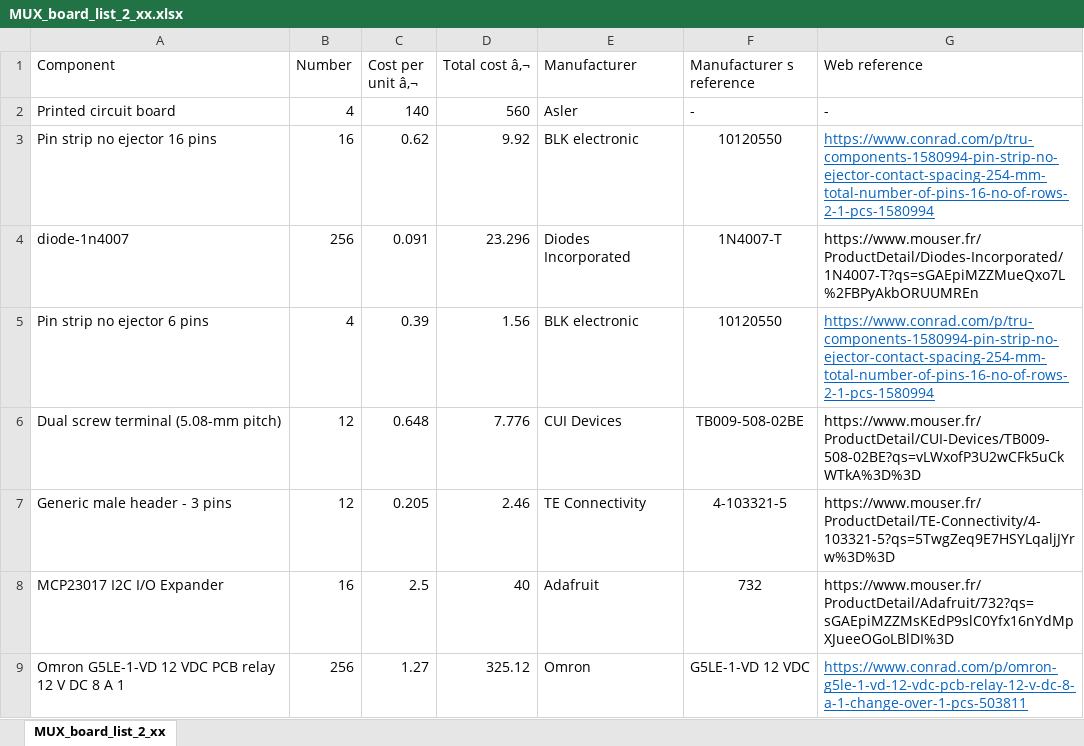
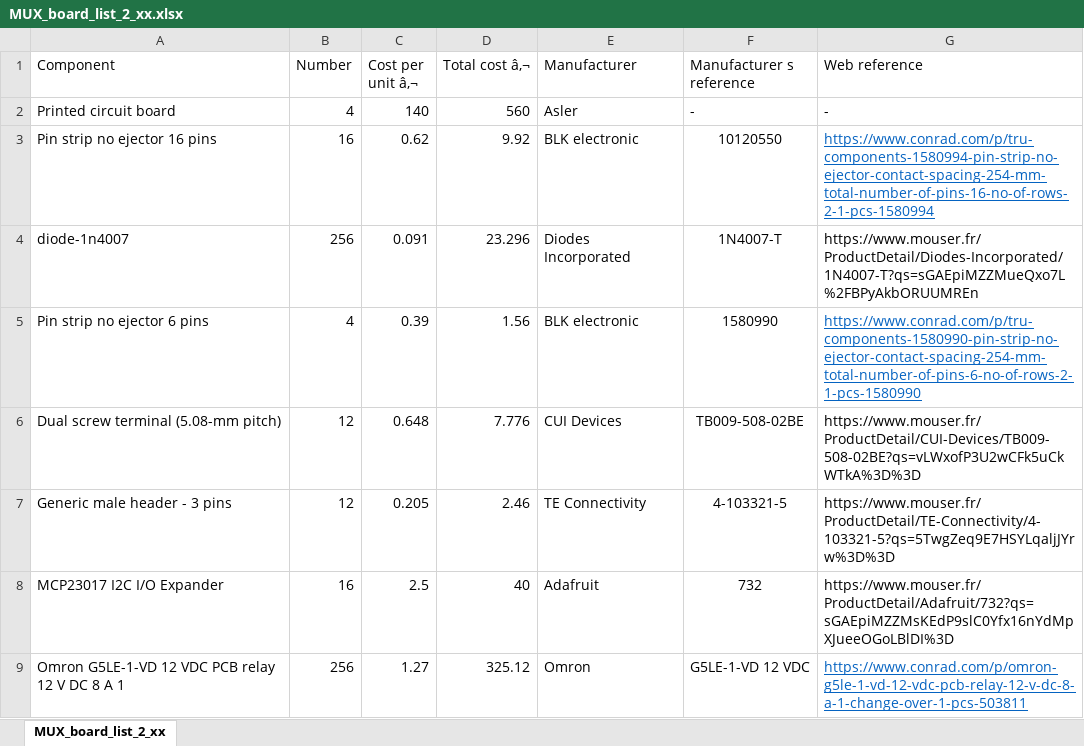
Before and after one commit to ohmpi/ohmpi, an Excel workbook: sphinx/source/Ohmpi_V2_00/step_n_3/a/MUX_board_list_2_xx.xlsx, sheet MUX_board_list_2_xx, drawn as a sheet; only a part is shown; values as stored, in another font and other column widths than the file's, no borders; the diff names each change by its address in the sheet, - before the commit and + after, or states it on an @@ line.

Commit message:
fix typo + fix link to pin 6 no ejector for MUX

```diff
--- a/sphinx/source/Ohmpi_V2_00/step_n_3/a/MUX_board_list_2_xx.xlsx (sheet MUX_board_list_2_xx)
+++ b/sphinx/source/Ohmpi_V2_00/step_n_3/a/MUX_board_list_2_xx.xlsx (sheet MUX_board_list_2_xx)
-F5 (Manufacturer s reference): 10120550
+F5 (Manufacturer s reference): 1580990
-G5 (Web reference): https://www.conrad.com/p/tru-components-1580994-pin-strip-no-ejector-contact-spacing-254-mm-total-number-of-pins-16-no-of-rows-2-1-pcs-1580994
+G5 (Web reference): https://www.conrad.com/p/tru-components-1580990-pin-strip-no-ejector-contact-spacing-254-mm-total-number-of-pins-6-no-of-rows-2-1-pcs-1580990
```
Also changed, not shown: 7 other files.
